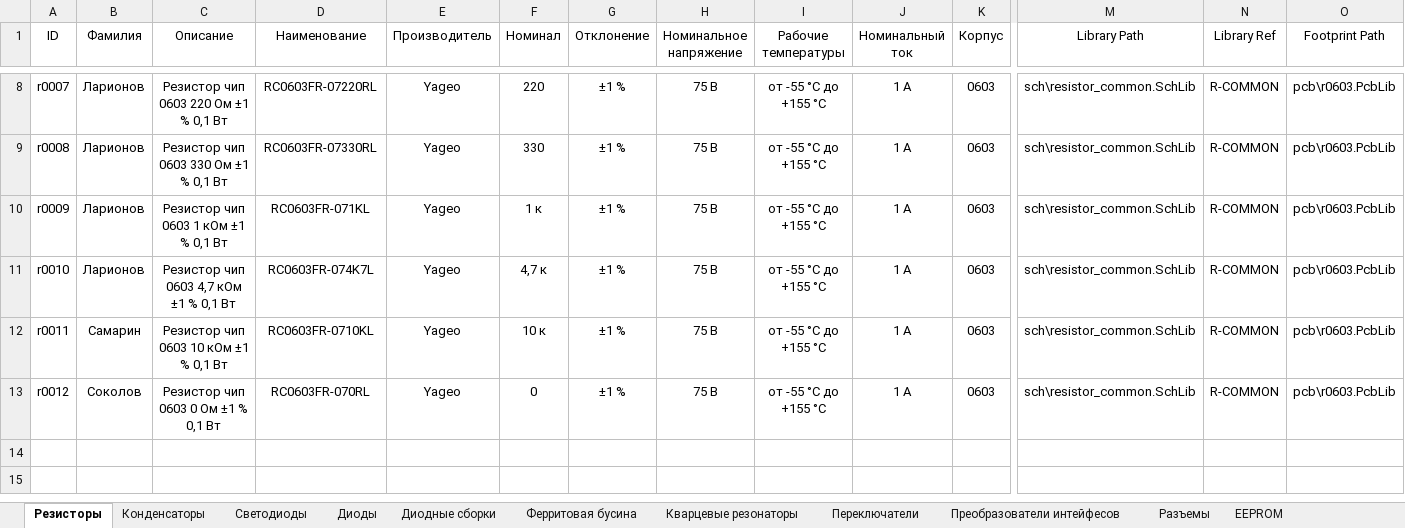
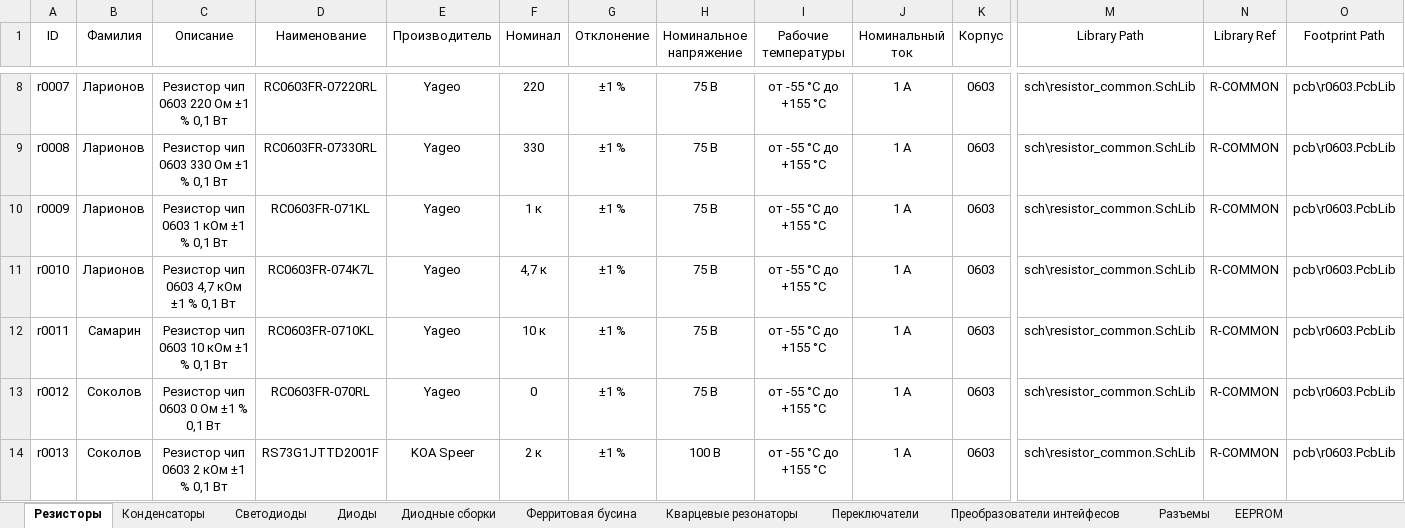
Before and after one commit to TonyCooT/Altium_BEng, an Excel workbook: library/Database_Students.xlsx, sheet Резисторы, drawn as a sheet; only a part is shown, gaps mark what is left out; values as stored, in another font and other column widths than the file's, no borders; rows hold the shown columns only; the diff names each change by its address in the sheet, - before the commit and + after, or states it on an @@ line.

Commit message:
Добавил резистор 2 кОм

```diff
--- a/library/Database_Students.xlsx (sheet Резисторы)
+++ b/library/Database_Students.xlsx (sheet Резисторы)
+row 14: r0013 | Соколов | Резистор чип 0603 2 кОм ±1 % 0,1 Вт | RS73G1JTTD2001F | KOA Speer | 2 к | ±1 % | 100 В | от -55 °С до +155 °С | 1 А | 0603 | sch\resistor_common.SchLib | R-COMMON | pcb\r0603.PcbLib
```
